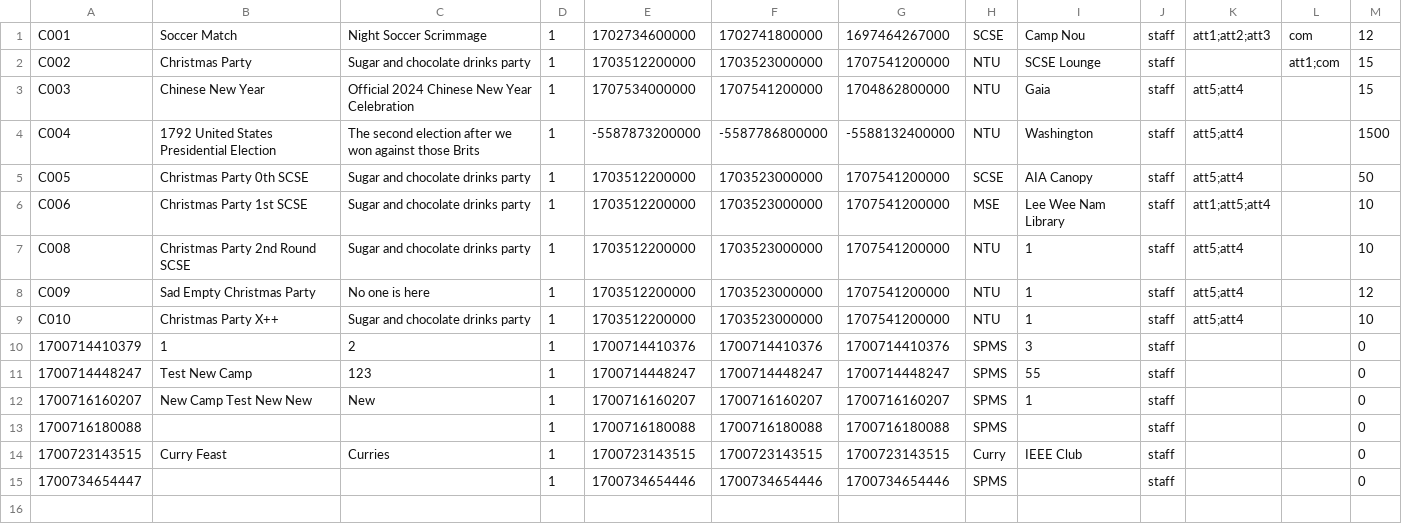
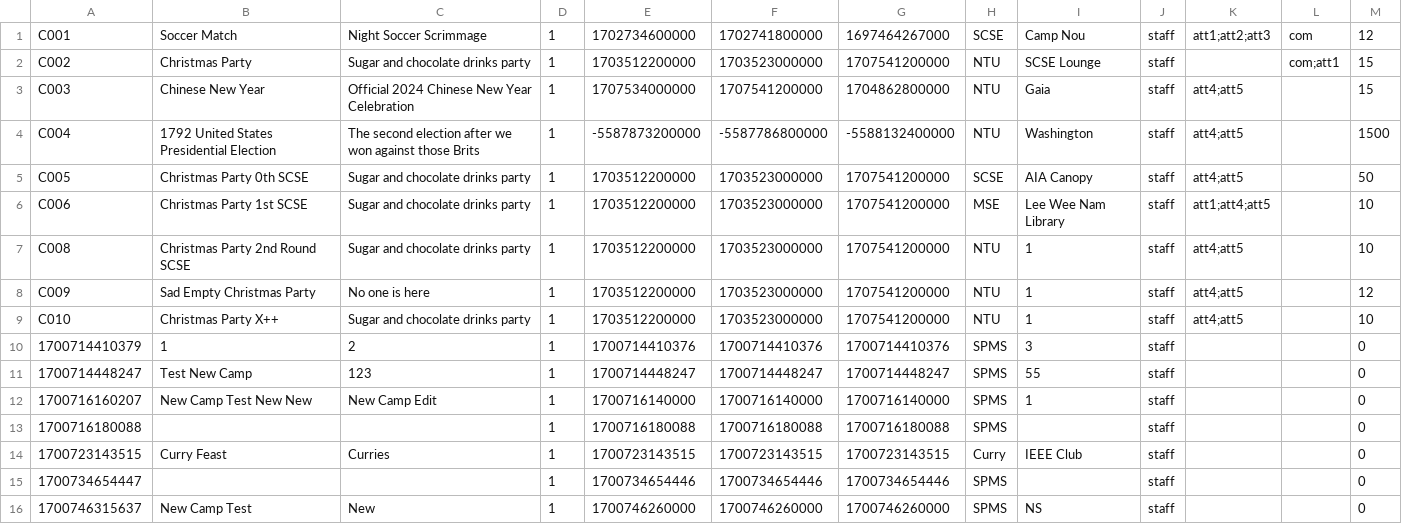
Before and after one commit to EricFan2002/SC2002, a CSV file: data/camp.csv, drawn as a sheet.

```diff
--- a/data/camp.csv
+++ b/data/camp.csv
@@ -1,13 +1,13 @@
 C001,Soccer Match,Night Soccer Scrimmage,1,1702734600000,1702741800000,1697464267000,SCSE,Camp Nou,staff,att1;att2;att3,com,12
-C002,Christmas Party,Sugar and chocolate drinks party,1,1703512200000,1703523000000,1707541200000,NTU,SCSE Lounge,staff,,att1;com,15
-C003,Chinese New Year,Official 2024 Chinese New Year Celebration,1,1707534000000,1707541200000,1704862800000,NTU,Gaia,staff,att5;att4,,15
-C004,1792 United States Presidential Election,The second election after we won against those Brits,1,-5587873200000,-5587786800000,-5588132400000,NTU,Washington,staff,att5;att4,,1500
-C005,Christmas Party 0th SCSE,Sugar and chocolate drinks party,1,1703512200000,1703523000000,1707541200000,SCSE,AIA Canopy,staff,att5;att4,,50
-C006,Christmas Party 1st SCSE,Sugar and chocolate drinks party,1,1703512200000,1703523000000,1707541200000,MSE,Lee Wee Nam Library,staff,att1;att5;att4,,10
-C008,Christmas Party 2nd Round SCSE,Sugar and chocolate drinks party,1,1703512200000,1703523000000,1707541200000,NTU,1,staff,att5;att4,,10
-C009,Sad Empty Christmas Party,No one is here,1,1703512200000,1703523000000,1707541200000,NTU,1,staff,att5;att4,,12
-C010,Christmas Party X++,Sugar and chocolate drinks party,1,1703512200000,1703523000000,1707541200000,NTU,1,staff,att5;att4,,10
+C002,Christmas Party,Sugar and chocolate drinks party,1,1703512200000,1703523000000,1707541200000,NTU,SCSE Lounge,staff,,com;att1,15
+C003,Chinese New Year,Official 2024 Chinese New Year Celebration,1,1707534000000,1707541200000,1704862800000,NTU,Gaia,staff,att4;att5,,15
+C004,1792 United States Presidential Election,The second election after we won against those Brits,1,-5587873200000,-5587786800000,-5588132400000,NTU,Washington,staff,att4;att5,,1500
+C005,Christmas Party 0th SCSE,Sugar and chocolate drinks party,1,1703512200000,1703523000000,1707541200000,SCSE,AIA Canopy,staff,att4;att5,,50
+C006,Christmas Party 1st SCSE,Sugar and chocolate drinks party,1,1703512200000,1703523000000,1707541200000,MSE,Lee Wee Nam Library,staff,att1;att4;att5,,10
+C008,Christmas Party 2nd Round SCSE,Sugar and chocolate drinks party,1,1703512200000,1703523000000,1707541200000,NTU,1,staff,att4;att5,,10
+C009,Sad Empty Christmas Party,No one is here,1,1703512200000,1703523000000,1707541200000,NTU,1,staff,att4;att5,,12
+C010,Christmas Party X++,Sugar and chocolate drinks party,1,1703512200000,1703523000000,1707541200000,NTU,1,staff,att4;att5,,10
 1700714410379,1,2,1,1700714410376,1700714410376,1700714410376,SPMS,3,staff,,,0
 1700714448247,Test New Camp,123,1,1700714448247,1700714448247,1700714448247,SPMS,55,staff,,,0
-1700716160207,New Camp Test New New,New,1,1700716160207,1700716160207,1700716160207,SPMS,1,staff,,,0
+1700716160207,New Camp Test New New,New Camp Edit,1,1700716140000,1700716140000,1700716140000,SPMS,1,staff,,,0
 1700716180088,,,1,1700716180088,1700716180088,1700716180088,SPMS,,staff,,,0
@@ -15 +15,2 @@ C010,Christmas Party X++,Sugar and chocolate drinks party,1,1703512200000,170352
 1700734654447,,,1,1700734654446,1700734654446,1700734654446,SPMS,,staff,,,0
+1700746315637,New Camp Test,New,1,1700746260000,1700746260000,1700746260000,SPMS,NS,staff,,,0
```
Also changed, not shown: data/enquiry.csv, data/user.csv, 7 other files.
